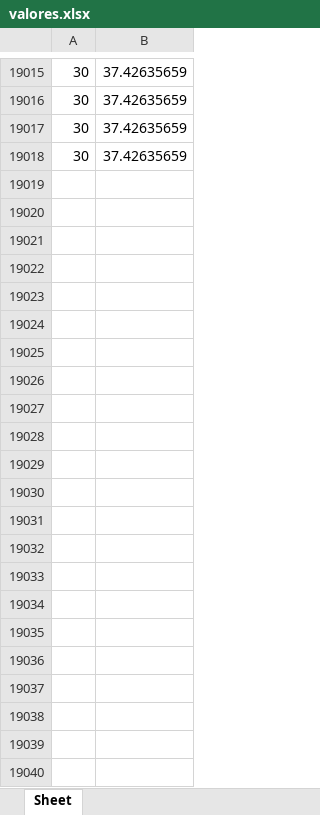
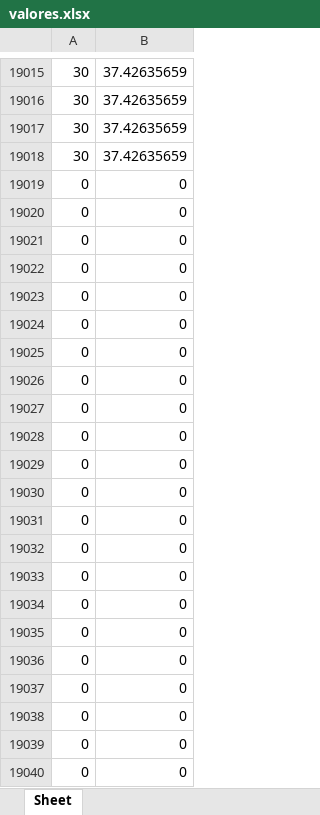
Before and after one commit to Augustocavalini/TrabalhoMultiDisciplinar, an Excel workbook: Modelo_RU_main/src/valores.xlsx, sheet Sheet, drawn as a sheet; only a part is shown, gaps mark what is left out; values as stored, in another font and other column widths than the file's, no borders; the diff names each change by its address in the sheet, - before the commit and + after, or states it on an @@ line.

```diff
--- a/Modelo_RU_main/src/valores.xlsx (sheet Sheet)
+++ b/Modelo_RU_main/src/valores.xlsx (sheet Sheet)
+row 19019: 0 | 0
+row 19020: 0 | 0
+row 19021: 0 | 0
+row 19022: 0 | 0
+row 19023: 0 | 0
+row 19024: 0 | 0
+row 19025: 0 | 0
+row 19026: 0 | 0
+row 19027: 0 | 0
+row 19028: 0 | 0
+row 19029: 0 | 0
+row 19030: 0 | 0
+row 19031: 0 | 0
+row 19032: 0 | 0
+row 19033: 0 | 0
+row 19034: 0 | 0
+row 19035: 0 | 0
+row 19036: 0 | 0
+row 19037: 0 | 0
+row 19038: 0 | 0
+row 19039: 0 | 0
+row 19040: 0 | 0
```
Also changed, not shown: 2 other files.
